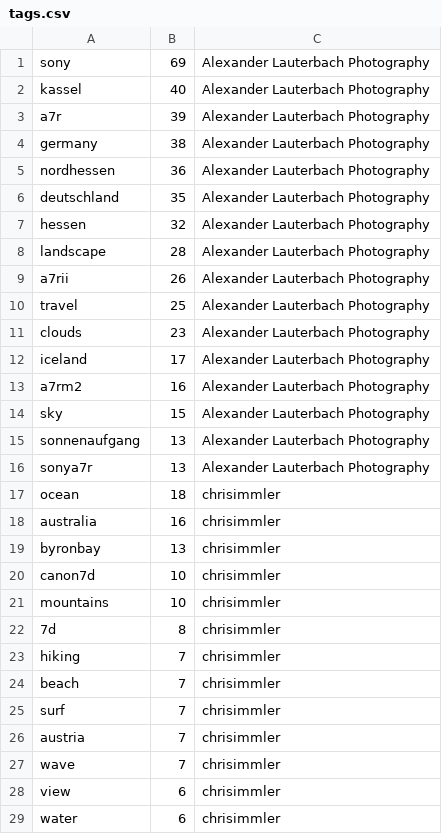
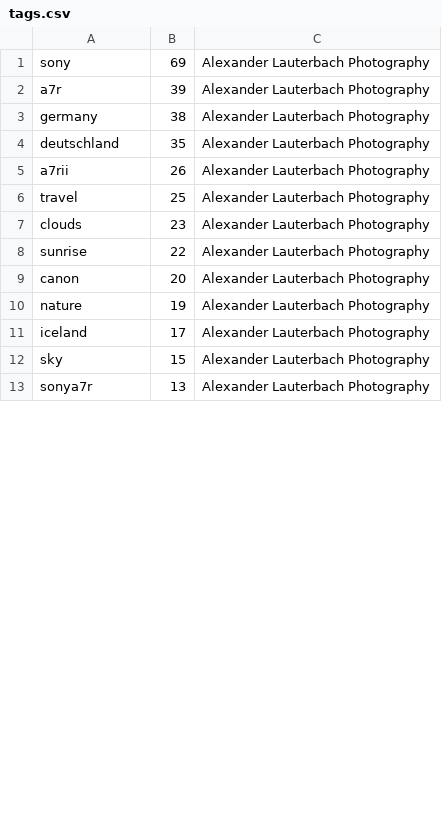
Before and after one commit to haojing9058/FlickrMatch, a CSV file: static/tags.csv, drawn as a sheet; only a part is shown; the diff covers the shown part only.

```diff
--- a/static/tags.csv
+++ b/static/tags.csv
@@ -1,9 +1,5 @@
 sony,69,Alexander Lauterbach Photography
-kassel,40,Alexander Lauterbach Photography
 a7r,39,Alexander Lauterbach Photography
 germany,38,Alexander Lauterbach Photography
-nordhessen,36,Alexander Lauterbach Photography
 deutschland,35,Alexander Lauterbach Photography
-hessen,32,Alexander Lauterbach Photography
-landscape,28,Alexander Lauterbach Photography
 a7rii,26,Alexander Lauterbach Photography
@@ -11,19 +7,7 @@ travel,25,Alexander Lauterbach Photography
 clouds,23,Alexander Lauterbach Photography
+sunrise,22,Alexander Lauterbach Photography
+canon,20,Alexander Lauterbach Photography
+nature,19,Alexander Lauterbach Photography
 iceland,17,Alexander Lauterbach Photography
-a7rm2,16,Alexander Lauterbach Photography
 sky,15,Alexander Lauterbach Photography
-sonnenaufgang,13,Alexander Lauterbach Photography
 sonya7r,13,Alexander Lauterbach Photography
-ocean,18,chrisimmler
-australia,16,chrisimmler
-byronbay,13,chrisimmler
-canon7d,10,chrisimmler
-mountains,10,chrisimmler
-7d,8,chrisimmler
-hiking,7,chrisimmler
-beach,7,chrisimmler
-surf,7,chrisimmler
-austria,7,chrisimmler
-wave,7,chrisimmler
-view,6,chrisimmler
-water,6,chrisimmler
```
Also changed, not shown: 23 added rows and 6 removed rows elsewhere in this file, static/description.csv, static/geo.csv, 20 other files.
